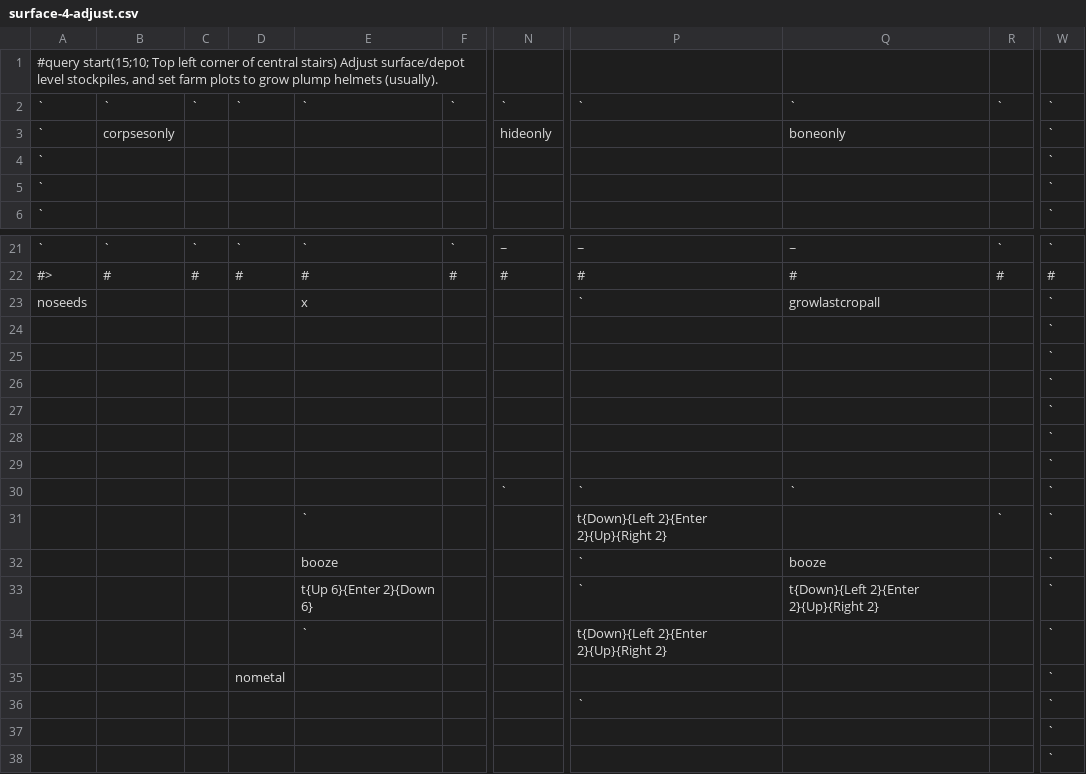
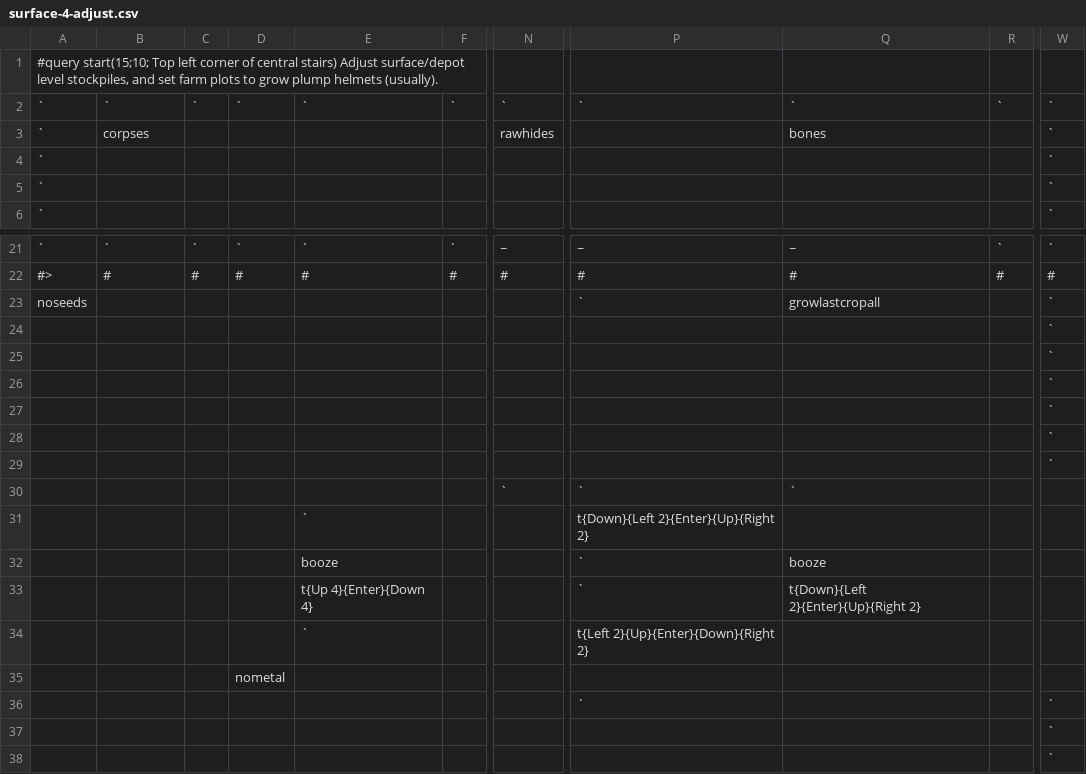
Before and after one commit to joelpt/quickfort, a CSV file: Blueprints/TheQuickFortress/surface-4-adjust.csv, drawn as a sheet; only a part is shown, gaps mark what is left out; the diff names each change by its address in the sheet, - before the commit and + after, or states it on an @@ line.

Commit message:
Corrected issues with cursor movement getting messed up on multi Z level #build blueprints. blueprint.py: renamed var 'start' to 'cursor' to more accurately reflect its use. Modular11x11 updates. Made TheQuickFortress/surface-4-adjust.csv use correct movement codes and aliases. Fix use of 'cxfreeze' in make.bat to 'call cxfreeze'. Update version number to 2.02. New test 'build-with-startpos.csv'.
--HG--
branch : trunk

```diff
--- a/Blueprints/TheQuickFortress/surface-4-adjust.csv
+++ b/Blueprints/TheQuickFortress/surface-4-adjust.csv
-B3: corpsesonly
+B3: corpses
-N3: hideonly
+N3: rawhides
-Q3: boneonly
+Q3: bones
-E23: x
+E23: (empty)
-W30:W35: `
+W30:W35: (empty)
-P31: t{Down}{Left 2}{Enter 2}{Up}{Right 2}
+P31: t{Down}{Left 2}{Enter}{Up}{Right 2}
-R31: `
+R31: (empty)
-E33: t{Up 6}{Enter 2}{Down 6}
+E33: t{Up 4}{Enter}{Down 4}
-Q33: t{Down}{Left 2}{Enter 2}{Up}{Right 2}
+Q33: t{Down}{Left 2}{Enter}{Up}{Right 2}
-P34: t{Down}{Left 2}{Enter 2}{Up}{Right 2}
+P34: t{Left 2}{Up}{Enter}{Down}{Right 2}
```
Also changed, not shown: 18 other files.
